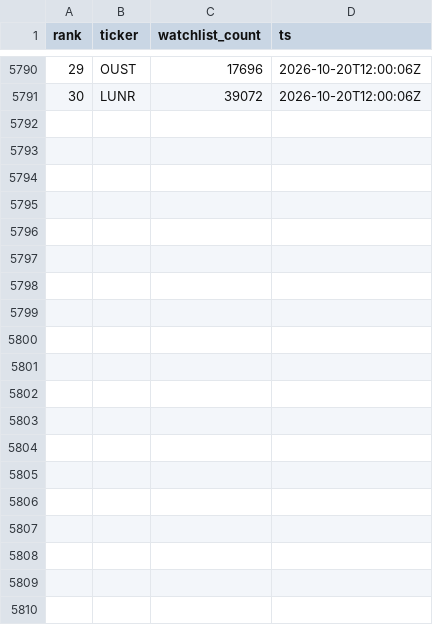
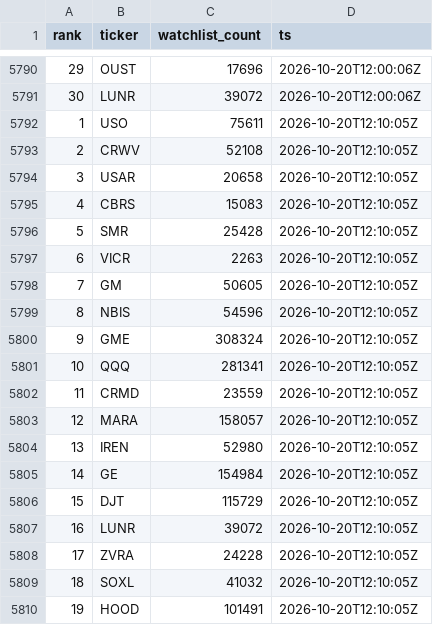
Before and after one commit to virgolaema/pump-search, a CSV file: data/st_trending.csv, drawn as a sheet; only a part is shown, gaps mark what is left out; the diff covers the shown part only.

```diff
--- a/data/st_trending.csv
+++ b/data/st_trending.csv
@@ -5791 +5791,20 @@ rank,ticker,watchlist_count,ts
 30,LUNR,39072,2026-10-20T12:00:06Z
+1,USO,75611,2026-10-20T12:10:05Z
+2,CRWV,52108,2026-10-20T12:10:05Z
+3,USAR,20658,2026-10-20T12:10:05Z
+4,CBRS,15083,2026-10-20T12:10:05Z
+5,SMR,25428,2026-10-20T12:10:05Z
+6,VICR,2263,2026-10-20T12:10:05Z
+7,GM,50605,2026-10-20T12:10:05Z
+8,NBIS,54596,2026-10-20T12:10:05Z
+9,GME,308324,2026-10-20T12:10:05Z
+10,QQQ,281341,2026-10-20T12:10:05Z
+11,CRMD,23559,2026-10-20T12:10:05Z
+12,MARA,158057,2026-10-20T12:10:05Z
+13,IREN,52980,2026-10-20T12:10:05Z
+14,GE,154984,2026-10-20T12:10:05Z
+15,DJT,115729,2026-10-20T12:10:05Z
+16,LUNR,39072,2026-10-20T12:10:05Z
+17,ZVRA,24228,2026-10-20T12:10:05Z
+18,SOXL,41032,2026-10-20T12:10:05Z
+19,HOOD,101491,2026-10-20T12:10:05Z
```
Also changed, not shown: 11 added rows elsewhere in this file, data/runlog.csv, data/snapshots.csv, 1 other file.
